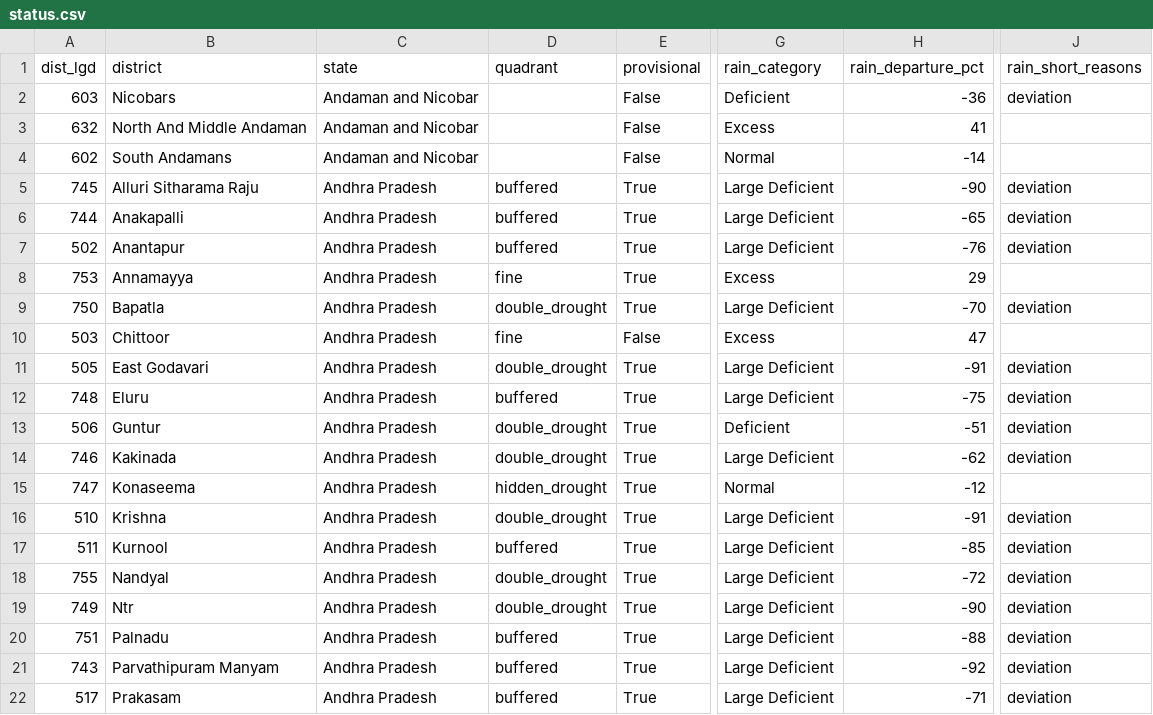
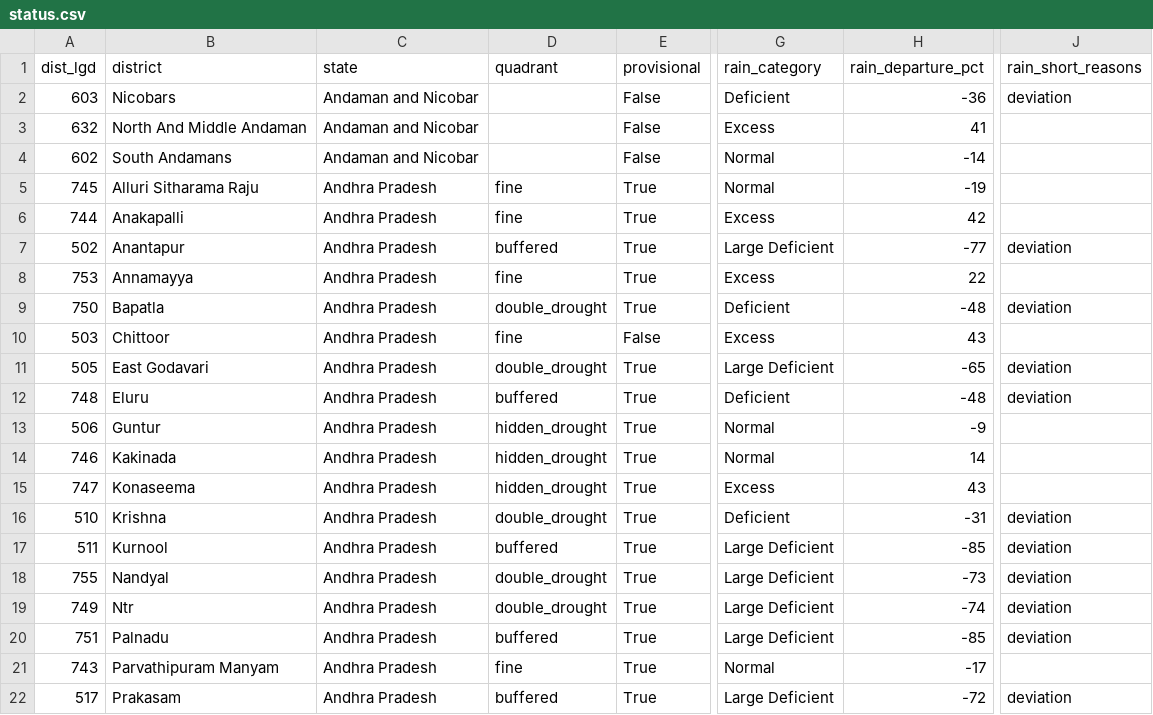
Before and after one commit to Rushikeshay/India_Drought_Tracker, a CSV file: web/data/status.csv, drawn as a sheet; only a part is shown, gaps mark what is left out; the diff covers the shown part only; the diff names each change by its address in the sheet, - before the commit and + after, or states it on an @@ line.

```diff
--- a/web/data/status.csv
+++ b/web/data/status.csv
-D5:D6 (quadrant): buffered
+D5:D6 (quadrant): fine
-G5 (rain_category): Large Deficient
+G5 (rain_category): Normal
-H5 (rain_departure_pct): -90
+H5 (rain_departure_pct): -19
-J5:J6 (rain_short_reasons): deviation
+J5:J6 (rain_short_reasons): (empty)
-G6 (rain_category): Large Deficient
+G6 (rain_category): Excess
-H6 (rain_departure_pct): -65
+H6 (rain_departure_pct): 42
-H7 (rain_departure_pct): -76
+H7 (rain_departure_pct): -77
-H8 (rain_departure_pct): 29
+H8 (rain_departure_pct): 22
-G9 (rain_category): Large Deficient
+G9 (rain_category): Deficient
-H9 (rain_departure_pct): -70
+H9 (rain_departure_pct): -48
-H10 (rain_departure_pct): 47
+H10 (rain_departure_pct): 43
-H11 (rain_departure_pct): -91
+H11 (rain_departure_pct): -65
-G12 (rain_category): Large Deficient
+G12 (rain_category): Deficient
-H12 (rain_departure_pct): -75
+H12 (rain_departure_pct): -48
-D13:D14 (quadrant): double_drought
+D13:D14 (quadrant): hidden_drought
-G13 (rain_category): Deficient
+G13 (rain_category): Normal
-H13 (rain_departure_pct): -51
+H13 (rain_departure_pct): -9
-J13:J14 (rain_short_reasons): deviation
+J13:J14 (rain_short_reasons): (empty)
-G14 (rain_category): Large Deficient
+G14 (rain_category): Normal
-H14 (rain_departure_pct): -62
+H14 (rain_departure_pct): 14
-G15 (rain_category): Normal
+G15 (rain_category): Excess
-H15 (rain_departure_pct): -12
+H15 (rain_departure_pct): 43
-G16 (rain_category): Large Deficient
+G16 (rain_category): Deficient
-H16 (rain_departure_pct): -91
+H16 (rain_departure_pct): -31
-H18 (rain_departure_pct): -72
+H18 (rain_departure_pct): -73
-H19 (rain_departure_pct): -90
+H19 (rain_departure_pct): -74
-H20 (rain_departure_pct): -88
+H20 (rain_departure_pct): -85
-D21 (quadrant): buffered
+D21 (quadrant): fine
-G21 (rain_category): Large Deficient
+G21 (rain_category): Normal
-H21 (rain_departure_pct): -92
+H21 (rain_departure_pct): -17
-J21 (rain_short_reasons): deviation
+J21 (rain_short_reasons): (empty)
-H22 (rain_departure_pct): -71
+H22 (rain_departure_pct): -72
```
Also changed, not shown: 100 edited cells elsewhere in this file, data/processed/imd_official/latest.csv, 4 other files.
